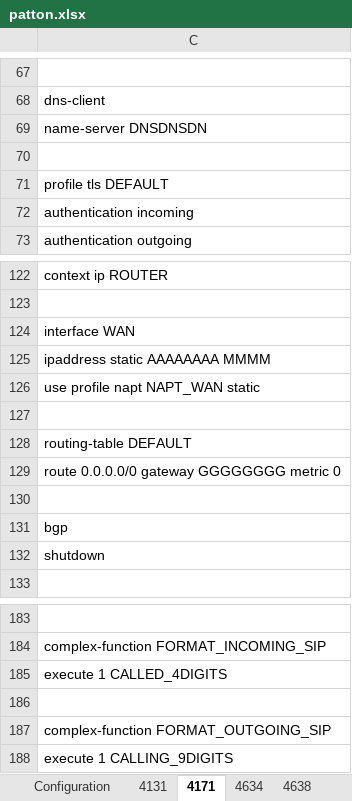
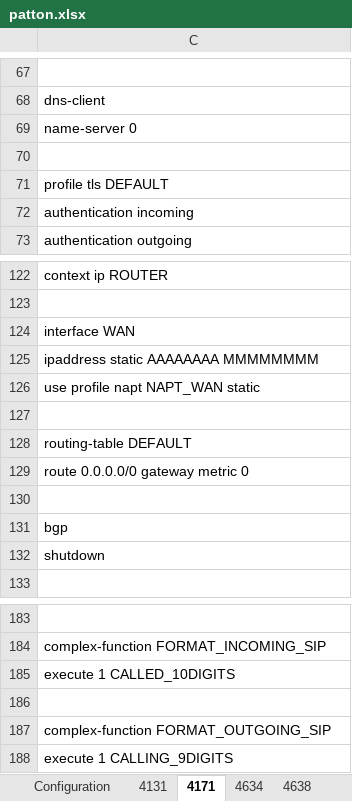
Before and after one commit to rorog2/web_config, an Excel workbook: patton/config/patton.xlsx, sheet 4171, drawn as a sheet; only a part is shown, gaps mark what is left out; values as stored, in another font and other column widths than the file's, no borders; the diff names each change by its address in the sheet, - before the commit and + after, or states it on an @@ line.

```diff
--- a/patton/config/patton.xlsx (sheet 4171)
+++ b/patton/config/patton.xlsx (sheet 4171)
-C69: name-server DNSDNSDN
+C69: name-server 0
-C125: ipaddress static AAAAAAAA MMMM
+C125: ipaddress static AAAAAAAA MMMMMMMM
-C129: route 0.0.0.0/0 gateway GGGGGGGG metric 0
+C129: route 0.0.0.0/0 gateway metric 0
-C185: execute 1 CALLED_4DIGITS
+C185: execute 1 CALLED_10DIGITS
```
Also changed, not shown: sheet 4131, sheet 4970, sheet 4634, sheet 4638, sheet Configuration, hidden cells, 4 other files.
